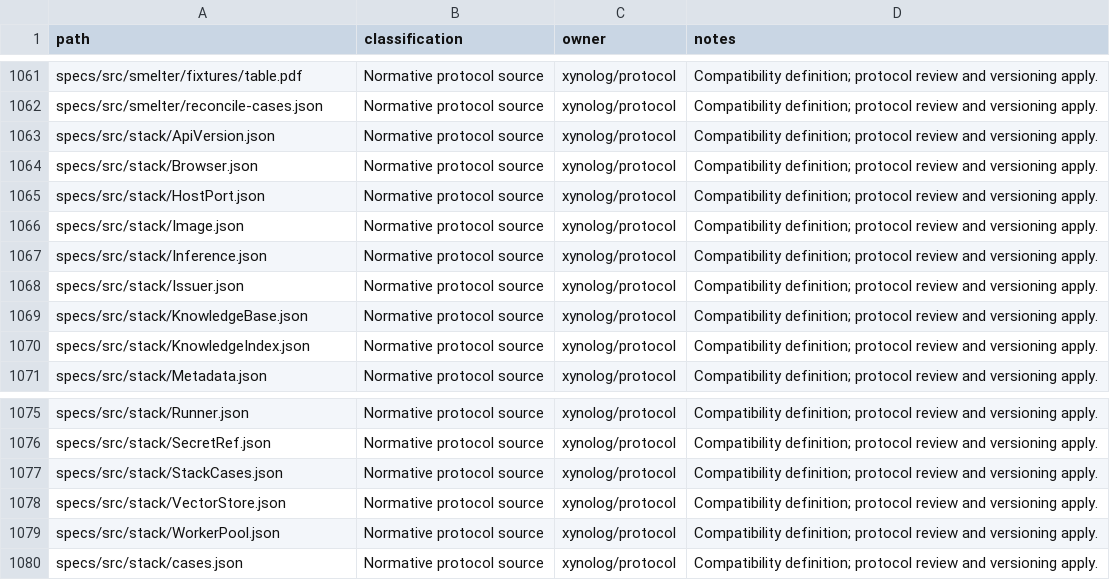
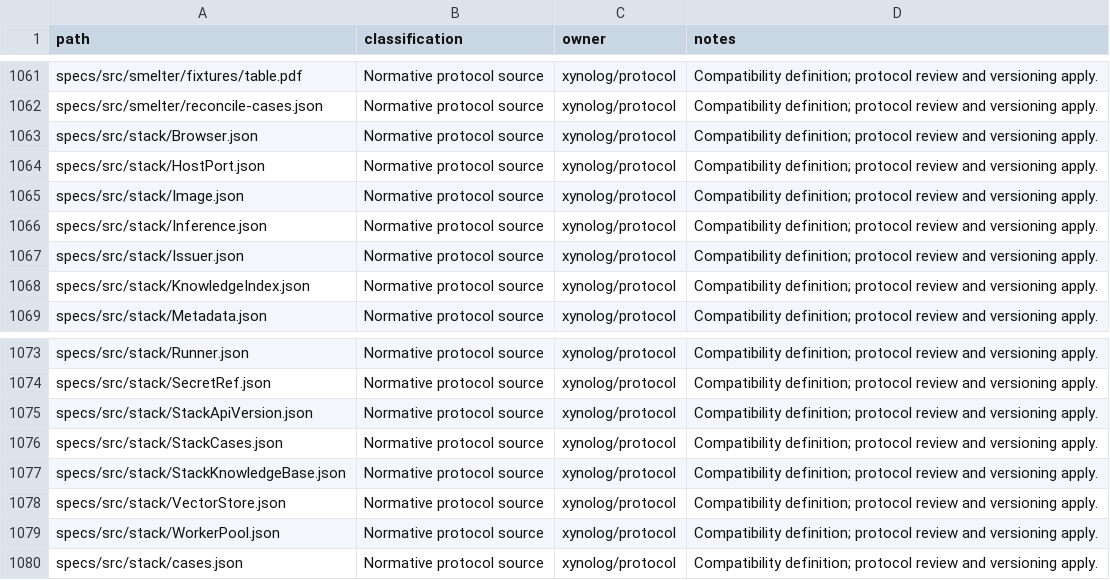
Before and after one commit to Xynoplex/protocol, a CSV file: OWNERSHIP-INVENTORY.csv, drawn as a sheet; only a part is shown, gaps mark what is left out; removed rows and columns are numbered as before the commit, all else as after; the diff names each change by its address in the sheet, - before the commit and + after, or states it on an @@ line.

Commit message:
The stack's KnowledgeBase and ApiVersion are StackKnowledgeBase and StackApiVersion (#62)
components/schemas/KnowledgeBase.json and stack/KnowledgeBase.json were
two schemas of one name, as were control/ApiVersion.json and
stack/ApiVersion.json. The stack's two are renamed, file and title.
StackKnowledgeBase's kind is still KnowledgeBase, and StackApiVersion's
const is still xynolog.org/v1alpha1.

The stack kinds' apiVersion references, stack/cases.json's schema names,
StackCases' enum, the stack README and the ownership inventory name the
new files.

Signed-off-by: Adam Pingel <oss@pingel.org>

```diff
--- a/OWNERSHIP-INVENTORY.csv
+++ b/OWNERSHIP-INVENTORY.csv
-row 1063: specs/src/stack/ApiVersion.json | Normative protocol source | xynolog/protocol | Compatibility definition; protocol review and versioning apply.
-row 1069: specs/src/stack/KnowledgeBase.json | Normative protocol source | xynolog/protocol | Compatibility definition; protocol review and versioning apply.
+row 1075: specs/src/stack/StackApiVersion.json | Normative protocol source | xynolog/protocol | Compatibility definition; protocol review and versioning apply.
+row 1077: specs/src/stack/StackKnowledgeBase.json | Normative protocol source | xynolog/protocol | Compatibility definition; protocol review and versioning apply.
```
Also changed, not shown: 11 other files.
